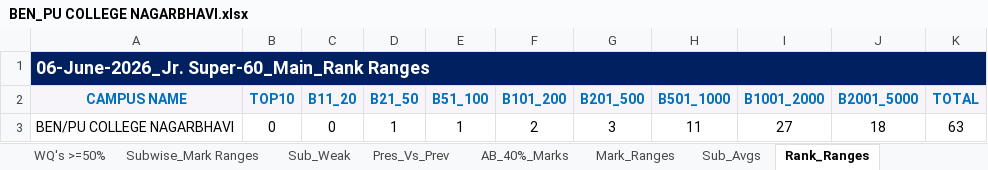
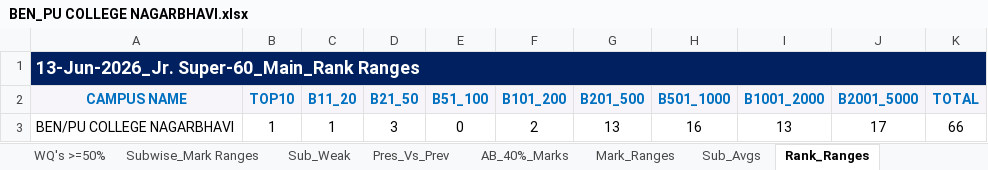
Before and after one commit to Engganalysis/ENGG-ANALYSIS, an Excel workbook: Result/BEN_PU COLLEGE NAGARBHAVI.xlsx, sheet Rank_Ranges, drawn as a sheet; values as stored, in another font and other column widths than the file's, no borders; conditional formats not drawn; the diff names each change by its address in the sheet, - before the commit and + after, or states it on an @@ line.

```diff
--- a/Result/BEN_PU COLLEGE NAGARBHAVI.xlsx (sheet Rank_Ranges)
+++ b/Result/BEN_PU COLLEGE NAGARBHAVI.xlsx (sheet Rank_Ranges)
-A1 (CAMPUS NAME): 06-June-2026_Jr. Super-60_Main_Rank Ranges
+A1 (CAMPUS NAME): 13-Jun-2026_Jr. Super-60_Main_Rank Ranges
-B3 (TOP10): 0
+B3 (TOP10): 1
-C3 (B11_20): 0
+C3 (B11_20): 1
-D3 (B21_50): 1
+D3 (B21_50): 3
-E3 (B51_100): 1
+E3 (B51_100): 0
-G3 (B201_500): 3
+G3 (B201_500): 13
-H3 (B501_1000): 11
+H3 (B501_1000): 16
-I3 (B1001_2000): 27
+I3 (B1001_2000): 13
-J3 (B2001_5000): 18
+J3 (B2001_5000): 17
-K3 (TOTAL): 63
+K3 (TOTAL): 66
```
Also changed, not shown: sheet Topper Vs Individual RWU, sheet STUD_ERP, sheet Main(Micro), sheet Q.wise_W&U_Counts, sheet RWU_Counts, sheet Pres_Vs_Prev, 11 more sheets, hidden cells, charts or pictures, Result/BEN_PU COLLEGE SARJAPURA.xlsx, Result/BEN_PU COLLEGE VIDYARANYAPURA.xlsx, 4 other files.
